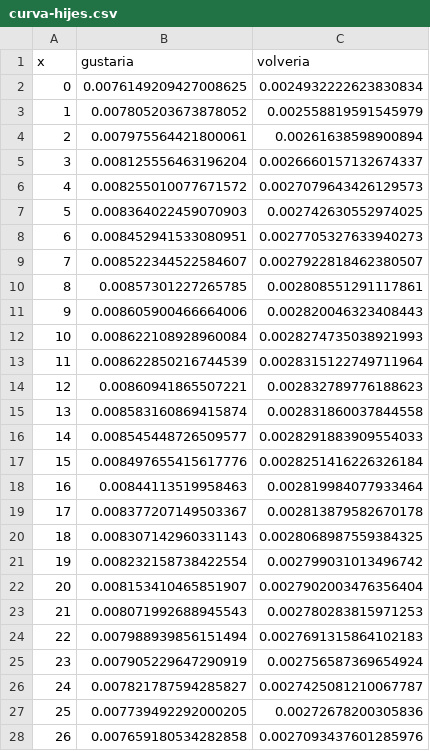
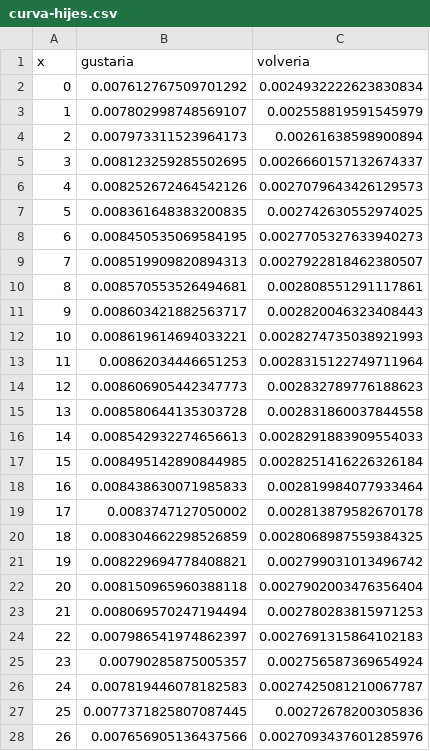
Before and after one commit to juancuiule/profano-flat, a CSV file: curva-hijes.csv, drawn as a sheet; only a part is shown; the diff covers the shown part only.

Commit message:
Flat: latest data (2021-11-02T20:39:45.340Z) {   "date": "2021-11-02T20:39:45.340Z",   "files": [     {       "name": "1.png",       "deltaBytes": -1,       "source": "https://datastore.elgatoylacaja.com/payloads/xd-profano"     },     {       "name": "2.png",       "deltaBytes": 4,       "source": "https://datastore.elgatoylacaja.com/payloads/xd-profano"     },     {       "name": "3.png",       "deltaBytes": 4,       "source": "https://datastore.elgatoylacaja.com/payloads/xd-profano"     },     {       "name": "4.png",       "deltaBytes": -10,       "source": "https://datastore.elgatoylacaja.com/payloads/xd-profano"     },     {       "name": "curva-genero.csv",       "deltaBytes": -9,       "source": "https://datastore.elgatoylacaja.com/payloads/xd-profano"     },     {       "name": "curva-hijes.csv",       "deltaBytes": 0,       "source": "https://datastore.elgatoylacaja.com/payloads/xd-profano"     },     {       "name": "profano-data.json",       "deltaBytes": 607,       "source": "https://datastore.elgatoylacaja.com/payloads/xd-profano"     },     {       "name": "profano.csv",       "deltaBytes": 105,       "source": "https://datastore.elgatoylacaja.com/payloads/xd-profano"     }   ] }

```diff
--- a/curva-hijes.csv
+++ b/curva-hijes.csv
@@ -1,28 +1,28 @@
 x,gustaria,volveria
-0,0.0076149209427008625,0.0024932222623830834
-1,0.007805203673878052,0.002558819591545979
-2,0.007975564421800061,0.00261638598900894
-3,0.008125556463196204,0.0026660157132674337
-4,0.008255010077671572,0.0027079643426129573
-5,0.008364022459070903,0.002742630552974025
-6,0.008452941533080951,0.0027705327633940273
-7,0.008522344522584607,0.0027922818462380507
-8,0.00857301227265785,0.002808551291117861
-9,0.008605900466664006,0.002820046323408443
-10,0.008622108928960084,0.0028274735038921993
-11,0.008622850216744539,0.0028315122749711964
-12,0.00860941865507221,0.002832789776188623
-13,0.008583160869415874,0.002831860037844558
-14,0.008545448726509577,0.0028291883909554033
-15,0.008497655415617776,0.0028251416226326184
-16,0.00844113519958463,0.002819984077933464
-17,0.008377207149503367,0.002813879582670178
-18,0.008307142960331143,0.0028068987559384325
-19,0.008232158738422554,0.002799031013496742
-20,0.008153410465851907,0.0027902003476356404
-21,0.008071992688945543,0.002780283815971253
-22,0.007988939856151494,0.0027691315864102183
-23,0.007905229647290919,0.002756587369654924
-24,0.007821787594285827,0.0027425081210067787
-25,0.007739492292000205,0.00272678200305836
-26,0.007659180534282858,0.0027093437601285976
+0,0.007612767509701292,0.0024932222623830834
+1,0.007802998748569107,0.002558819591545979
+2,0.007973311523964173,0.00261638598900894
+3,0.008123259285502695,0.0026660157132674337
+4,0.008252672464542126,0.0027079643426129573
+5,0.008361648383200835,0.002742630552974025
+6,0.008450535069584195,0.0027705327633940273
+7,0.008519909820894313,0.0027922818462380507
+8,0.008570553526494681,0.002808551291117861
+9,0.008603421882563717,0.002820046323408443
+10,0.008619614694033221,0.0028274735038921993
+11,0.00862034446651253,0.0028315122749711964
+12,0.008606905442347773,0.002832789776188623
+13,0.008580644135303728,0.002831860037844558
+14,0.008542932274656613,0.0028291883909554033
+15,0.008495142890844985,0.0028251416226326184
+16,0.008438630071985833,0.002819984077933464
+17,0.0083747127050002,0.002813879582670178
+18,0.008304662298526859,0.0028068987559384325
+19,0.008229694778408821,0.002799031013496742
+20,0.008150965960388118,0.0027902003476356404
+21,0.008069570247194494,0.002780283815971253
+22,0.007986541974862397,0.0027691315864102183
+23,0.00790285875005357,0.002756587369654924
+24,0.007819446078182583,0.0027425081210067787
+25,0.0077371825807087445,0.00272678200305836
+26,0.007656905136437566,0.0027093437601285976
```
Also changed, not shown: 74 edited cells elsewhere in this file, curva-genero.csv, profano.csv, 5 other files.
